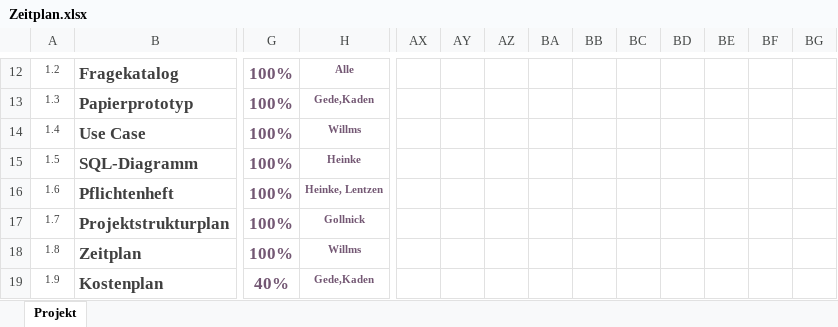
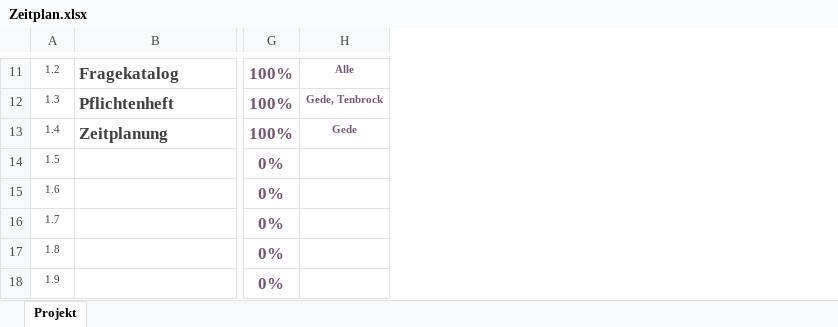
Before and after one commit to Dusty0071/OberstufenProjekt, an Excel workbook: Dokumentation + Diagramme etc/Zeitplan.xlsx, sheet Projekt, drawn as a sheet; only a part is shown, gaps mark what is left out; values as stored, in another font and other column widths than the file's, no borders; charts and pictures and conditional formats not drawn; removed rows and columns are numbered as before the commit, all else as after; the diff covers the shown part only; the diff names each change by its address in the sheet, - before the commit and + after, or states it on an @@ line.

Commit message:
Zeitplan/Protokoll

```diff
--- a/Dokumentation + Diagramme etc/Zeitplan.xlsx (sheet Projekt)
+++ b/Dokumentation + Diagramme etc/Zeitplan.xlsx (sheet Projekt)
-column AX, empty
-column AY, empty
-column AZ, empty
-column BA, empty
-column BB, empty
-column BC, empty
-column BD, empty
-column BE, empty
-column BF, empty
-column BG, empty
-B12: Papierprototyp
+B12: Pflichtenheft
-H12: Gede,Kaden
+H12: Gede, Tenbrock
-B13: Use Case
+B13: Zeitplanung
-H13: Willms
+H13: Gede
-B14: SQL-Diagramm
+B14: (empty)
-G14:G17: 100%
+G14:G17: 0%
-H14: Heinke
+H14: (empty)
-B15: Pflichtenheft
+B15: (empty)
-H15: Heinke, Lentzen
+H15: (empty)
-B16: Projektstrukturplan
+B16: (empty)
-H16: Gollnick
+H16: (empty)
-B17: Zeitplan
+B17: (empty)
-H17: Willms
+H17: (empty)
-B18: Kostenplan
+B18: (empty)
-G18: 40%
+G18: 0%
-H18: Gede,Kaden
+H18: (empty)
```
Also changed, not shown: 2 added rows, 3 removed rows, 15 added columns, 10 removed columns, 50 edited cells, cell formats and merged cells elsewhere in this sheet, charts or pictures, 1 other file.
